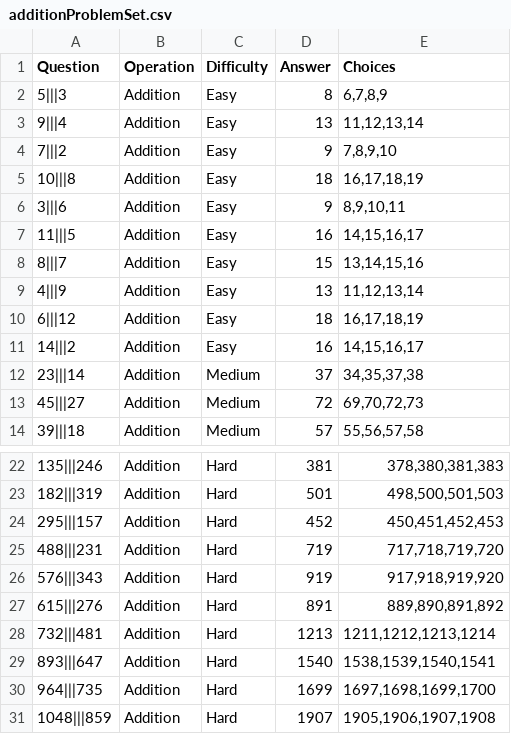
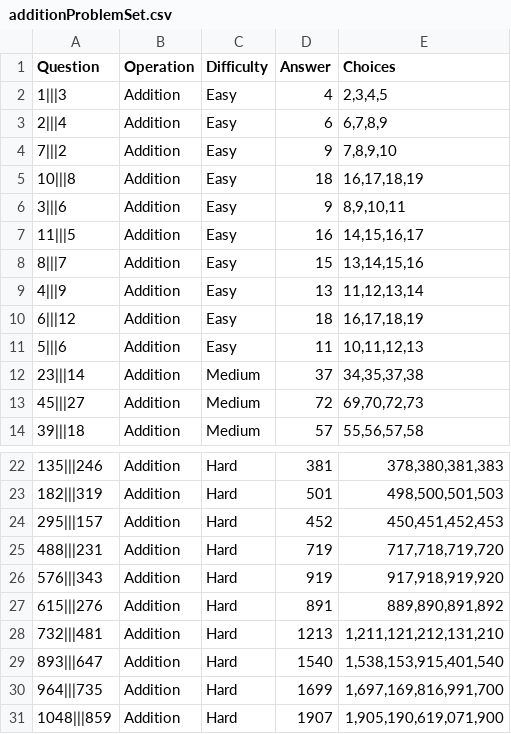
Before and after one commit to WenDEVLIFE/MathSquare, a CSV file: app/src/main/assets/additionProblemSet.csv, drawn as a sheet; only a part is shown, gaps mark what is left out.

```diff
--- a/app/src/main/assets/additionProblemSet.csv
+++ b/app/src/main/assets/additionProblemSet.csv
@@ -1,4 +1,4 @@
 Question,Operation,Difficulty,Answer,Choices
-5|||3,Addition,Easy,8,"6,7,8,9"
-9|||4,Addition,Easy,13,"11,12,13,14"
+1|||3,Addition,Easy,4,"2,3,4,5"
+2|||4,Addition,Easy,6,"6,7,8,9"
 7|||2,Addition,Easy,9,"7,8,9,10"
@@ -10,3 +10,3 @@ Question,Operation,Difficulty,Answer,Choices
 6|||12,Addition,Easy,18,"16,17,18,19"
-14|||2,Addition,Easy,16,"14,15,16,17"
+5|||6,Addition,Easy,11,"10,11,12,13"
 23|||14,Addition,Medium,37,"34,35,37,38"
@@ -27,5 +27,5 @@ Question,Operation,Difficulty,Answer,Choices
 615|||276,Addition,Hard,891,"889,890,891,892"
-732|||481,Addition,Hard,1213,"1211,1212,1213,1214"
-893|||647,Addition,Hard,1540,"1538,1539,1540,1541"
-964|||735,Addition,Hard,1699,"1697,1698,1699,1700"
-1048|||859,Addition,Hard,1907,"1905,1906,1907,1908"
+732|||481,Addition,Hard,1213,"1,211,121,212,131,210"
+893|||647,Addition,Hard,1540,"1,538,153,915,401,540"
+964|||735,Addition,Hard,1699,"1,697,169,816,991,700"
+1048|||859,Addition,Hard,1907,"1,905,190,619,071,900"
```
Also changed, not shown: app/src/main/assets/divisionProblemSet.csv, app/src/main/assets/multiplicationProblemSet.csv.
